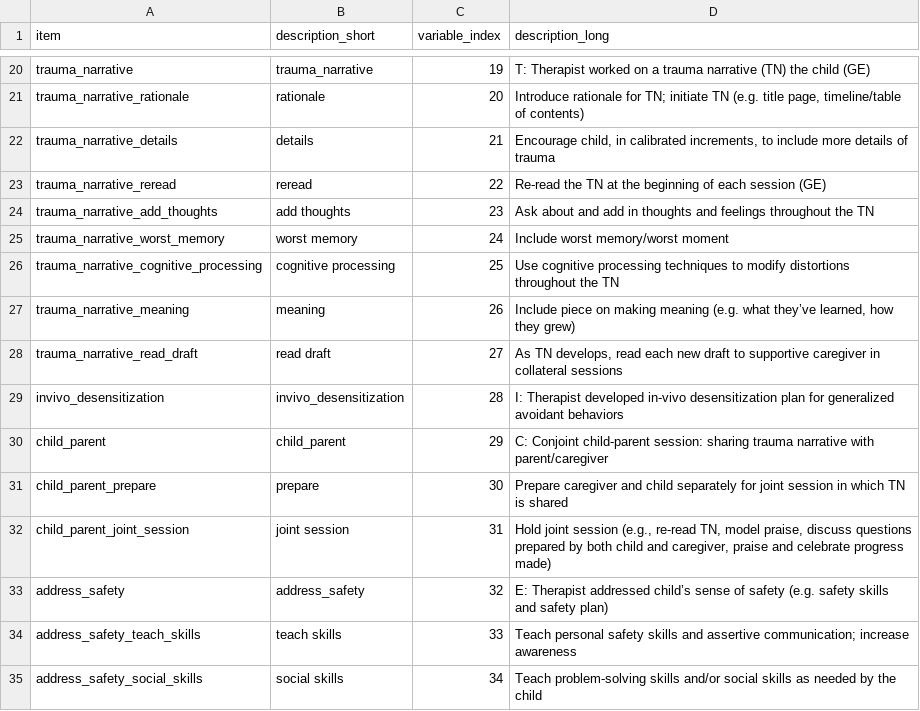
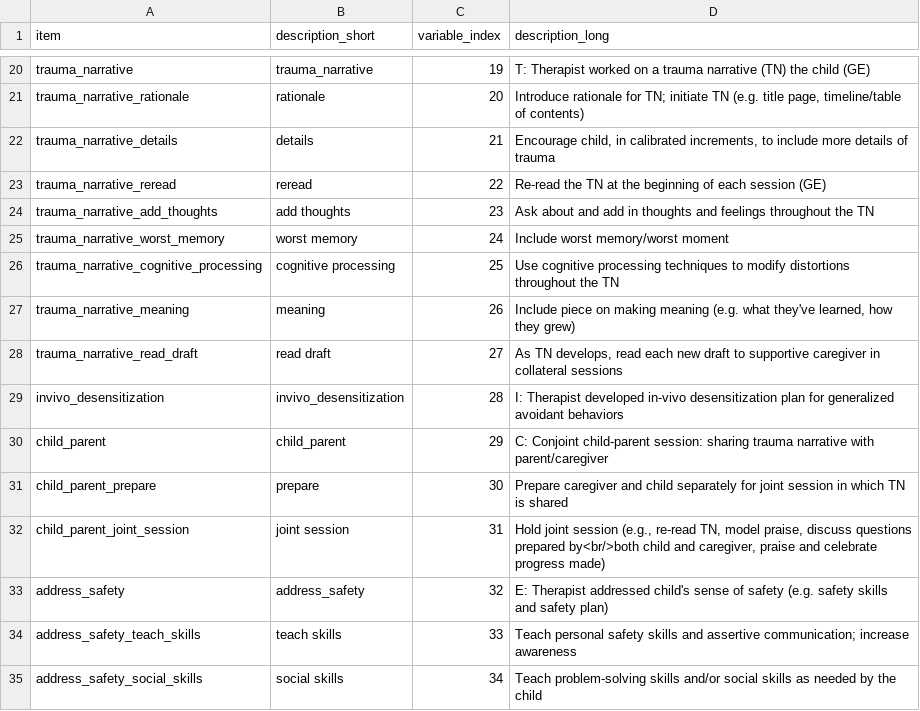
Before and after one commit to OuhscBbmc/TfcbtPublic, a CSV file: DataPhiFree/Raw/ItemLabel.csv, drawn as a sheet; only a part is shown, gaps mark what is left out; the diff covers the shown part only; the diff names each change by its address in the sheet, - before the commit and + after, or states it on an @@ line.

Commit message:
Adding long variable descriptions; centering.  Closes #17

```diff
--- a/DataPhiFree/Raw/ItemLabel.csv
+++ b/DataPhiFree/Raw/ItemLabel.csv
-D27 (description_long): …(e.g. what they’ve learned, how…
+D27 (description_long): …(e.g. what they've learned, how…
-D32 (description_long): …questions prepared by both child and…
+D32 (description_long): …questions prepared by<br/>both child and…
-D33 (description_long): …Therapist addressed child’s sense of…
+D33 (description_long): …Therapist addressed child's sense of…
```
Also changed, not shown: 11 edited cells elsewhere in this file, 5 other files.
